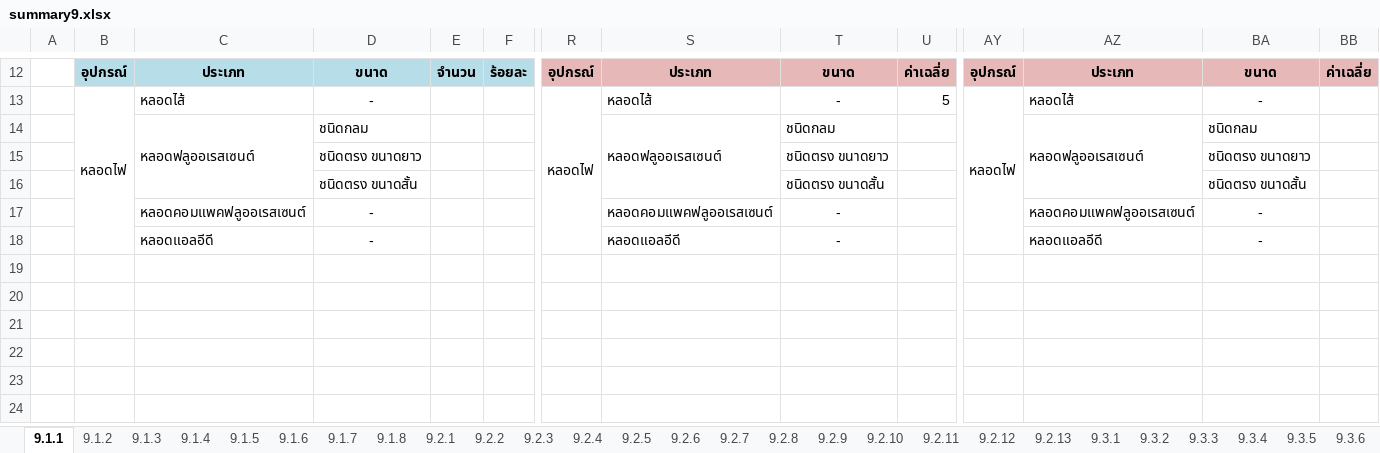
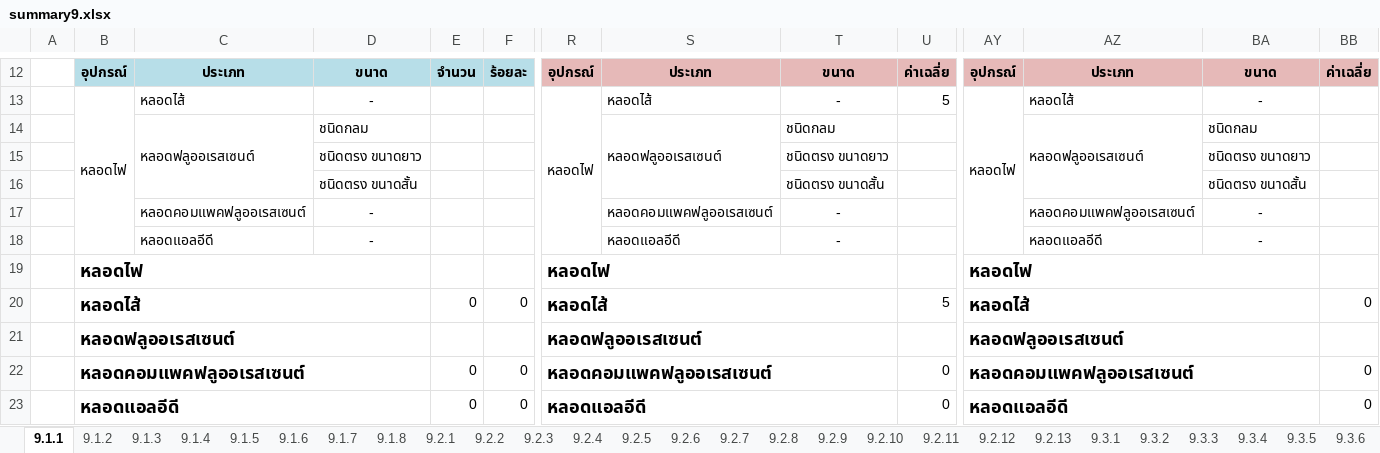
Before and after one commit to siwaphol/survey, an Excel workbook: storage/excel/summary9.xlsx, sheet 9.1.1, drawn as a sheet; only a part is shown, gaps mark what is left out; values as stored, in another font and other column widths than the file's, no borders; removed rows and columns are numbered as before the commit, all else as after; rows hold the shown columns only; the diff names each change by its address in the sheet, - before the commit and + after, or states it on an @@ line.

```diff
--- a/storage/excel/summary9.xlsx (sheet 9.1.1)
+++ b/storage/excel/summary9.xlsx (sheet 9.1.1)
-B19: (empty)
+B19: หลอดไฟ
+B19:D19 merged
-R19: (empty)
+R19: หลอดไฟ
+R19:T19 merged
-AY19: (empty)
+AY19: หลอดไฟ
+AY19:BA19 merged
-row 20: (empty)
+row 20:  | หลอดไส้ |  |  | 0 | 0 | หลอดไส้ |  |  | 5 | หลอดไส้ |  |  | 0
-B21: (empty)
+B21: หลอดฟลูออเรสเซนต์
+B21:D21 merged
-R21: (empty)
+R21: หลอดฟลูออเรสเซนต์
+R21:T21 merged
-AY21: (empty)
+AY21: หลอดฟลูออเรสเซนต์
+AY21:BA21 merged
+row 22:  | หลอดคอมแพคฟลูออเรสเซนต์ |  |  | 0 | 0 | หลอดคอมแพคฟลูออเรสเซนต์ |  |  | 0 | หลอดคอมแพคฟลูออเรสเซนต์ |  |  | 0
+row 23:  | หลอดแอลอีดี |  |  | 0 | 0 | หลอดแอลอีดี |  |  | 0 | หลอดแอลอีดี |  |  | 0
```
Also changed, not shown: 1 other file.
